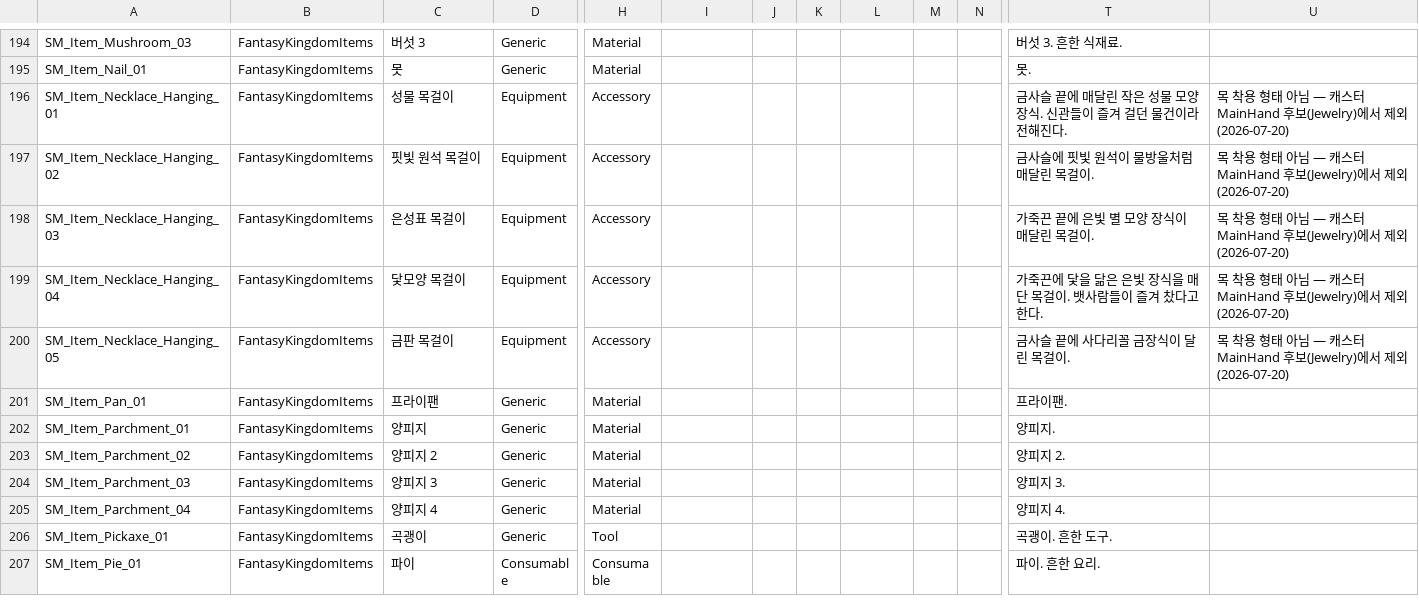
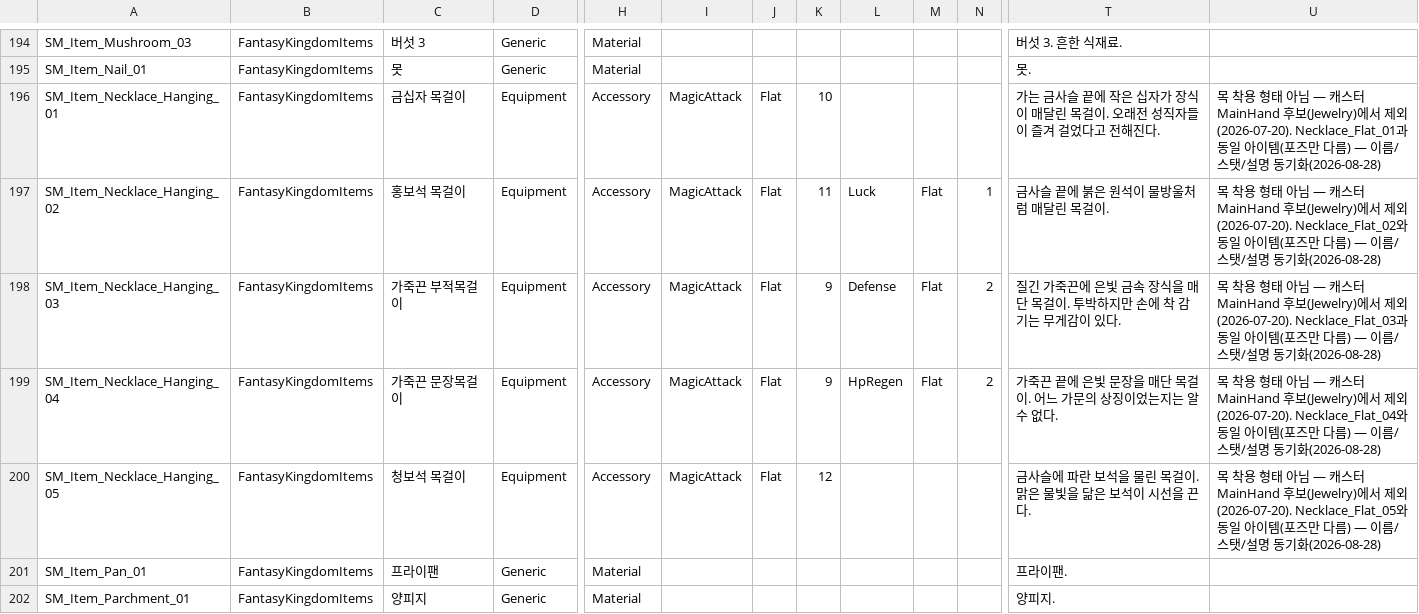
Before and after one commit to BAESOOHYUN/MySecondWorld, a CSV file: Assets/09.Datas/item-draft.csv, drawn as a sheet; only a part is shown, gaps mark what is left out; the shorter side is filled out with more unchanged rows; the diff names each change by its address in the sheet, - before the commit and + after, or states it on an @@ line.

```diff
--- a/Assets/09.Datas/item-draft.csv
+++ b/Assets/09.Datas/item-draft.csv
-C196: 성물 목걸이
+C196: 금십자 목걸이
-I196:I200: (empty)
+I196:I200: MagicAttack
-J196:J200: (empty)
+J196:J200: Flat
-K196: (empty)
+K196: 10
-T196: 금사슬 끝에 매달린 작은 성물 모양 장식. 신관들이 즐겨 걸던 물건이라 전해진…
+T196: 가는 금사슬 끝에 작은 십자가 장식이 매달린 목걸이. 오래전 성직자들이 즐겨 걸었다고 전해진…
-U196: …서 제외(2026-07-20)
+U196: …서 제외(2026-07-20). Necklace_Flat_01과 동일 아이템(포즈만 다름) — 이름/스탯/설명 동기화(2026-08-28)
-C197: 핏빛 원석 목걸이
+C197: 홍보석 목걸이
-K197: (empty)
+K197: 11
-L197: (empty)
+L197: Luck
-M197:M199: (empty)
+M197:M199: Flat
-N197: (empty)
+N197: 1
-T197: 금사슬에 핏빛 원석이 물방울처럼 매달린 목걸이.
+T197: 금사슬 끝에 붉은 원석이 물방울처럼 매달린 목걸이.
-U197: …서 제외(2026-07-20)
+U197: …서 제외(2026-07-20). Necklace_Flat_02와 동일 아이템(포즈만 다름) — 이름/스탯/설명 동기화(2026-08-28)
-C198: 은성표 목걸이
+C198: 가죽끈 부적목걸이
-K198:K199: (empty)
+K198:K199: 9
-L198: (empty)
+L198: Defense
-N198:N199: (empty)
+N198:N199: 2
-T198: 가죽끈 끝에 은빛 별 모양 장식이 매달린 목걸이.
+T198: 질긴 가죽끈에 은빛 금속 장식을 매단 목걸이. 투박하지만 손에 착 감기는 무게감이 있다.
-U198: …서 제외(2026-07-20)
+U198: …서 제외(2026-07-20). Necklace_Flat_03과 동일 아이템(포즈만 다름) — 이름/스탯/설명 동기화(2026-08-28)
-C199: 닻모양 목걸이
+C199: 가죽끈 문장목걸이
-L199: (empty)
+L199: HpRegen
-T199: 가죽끈에 닻을 닮은 은빛 장식을 매단 목걸이. 뱃사람들이 즐겨 찼다고 한다.
+T199: 가죽끈 끝에 은빛 문장을 매단 목걸이. 어느 가문의 상징이었는지는 알 수 없다.
-U199: …서 제외(2026-07-20)
+U199: …서 제외(2026-07-20). Necklace_Flat_04와 동일 아이템(포즈만 다름) — 이름/스탯/설명 동기화(2026-08-28)
-C200: 금판 목걸이
+C200: 청보석 목걸이
-K200: (empty)
+K200: 12
-T200: 금사슬 끝에 사다리꼴 금장식이 달린 목걸이.
+T200: 금사슬에 파란 보석을 물린 목걸이. 맑은 물빛을 닮은 보석이 시선을 끈다.
-U200: …서 제외(2026-07-20)
+U200: …서 제외(2026-07-20). Necklace_Flat_05와 동일 아이템(포즈만 다름) — 이름/스탯/설명 동기화(2026-08-28)
```
